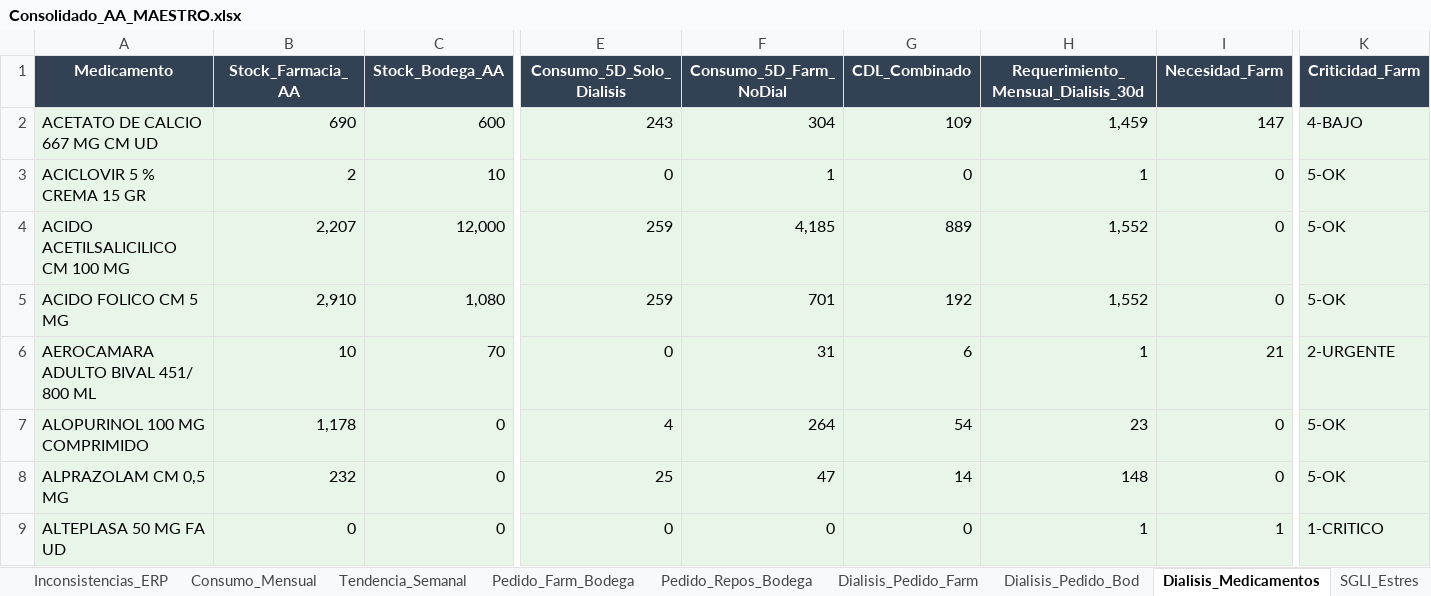
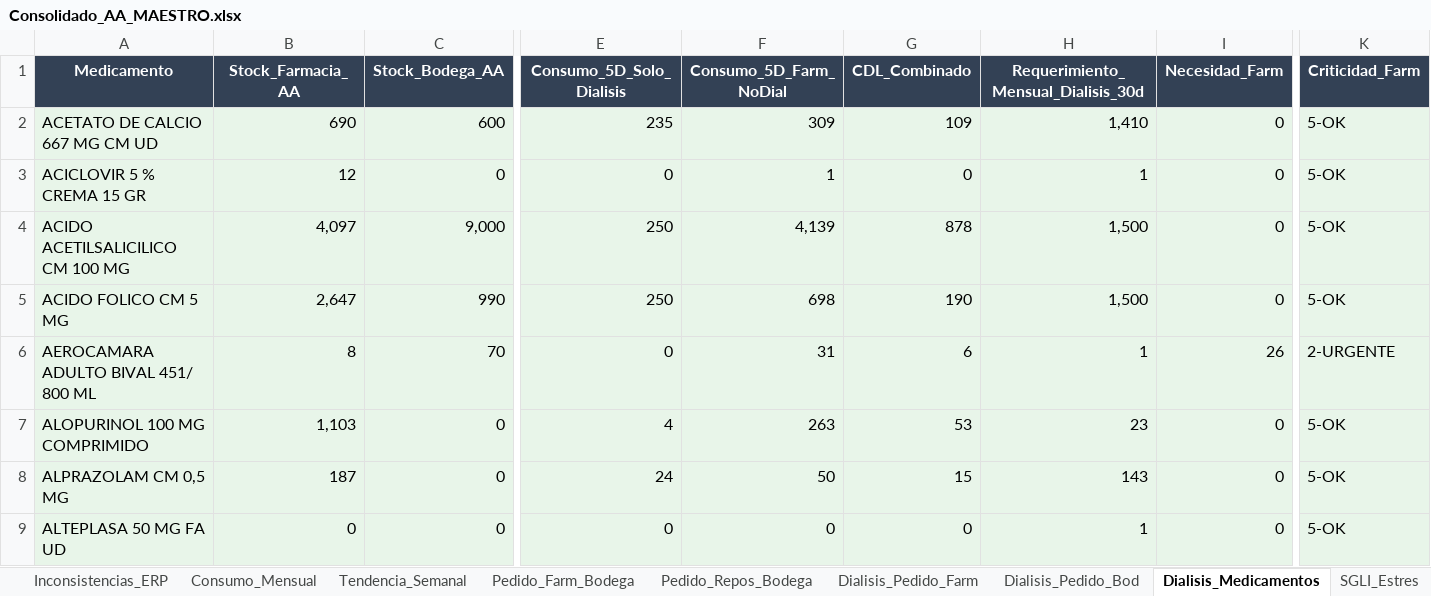
Before and after one commit to danielalfonsocc-rgb/maestro-aa-farmacia, an Excel workbook: Consolidado_AA_MAESTRO.xlsx, sheet Dialisis_Medicamentos, drawn as a sheet; only a part is shown, gaps mark what is left out; values as stored, in another font and other column widths than the file's, no borders; the diff covers the shown part only; the diff names each change by its address in the sheet, - before the commit and + after, or states it on an @@ line.

```diff
--- a/Consolidado_AA_MAESTRO.xlsx (sheet Dialisis_Medicamentos)
+++ b/Consolidado_AA_MAESTRO.xlsx (sheet Dialisis_Medicamentos)
-E2 (Consumo_5D_Solo_Dialisis): 243
+E2 (Consumo_5D_Solo_Dialisis): 235
-F2 (Consumo_5D_Farm_NoDial): 304
+F2 (Consumo_5D_Farm_NoDial): 309
-H2: 1,459
+H2: 1,410
-I2 (Necesidad_Farm): 147
+I2 (Necesidad_Farm): 0
-K2 (Criticidad_Farm): 4-BAJO
+K2 (Criticidad_Farm): 5-OK
-B3 (Stock_Farmacia_AA): 2
+B3 (Stock_Farmacia_AA): 12
-C3 (Stock_Bodega_AA): 10
+C3 (Stock_Bodega_AA): 0
-B4 (Stock_Farmacia_AA): 2,207
+B4 (Stock_Farmacia_AA): 4,097
-C4 (Stock_Bodega_AA): 12,000
+C4 (Stock_Bodega_AA): 9,000
-E4:E5 (Consumo_5D_Solo_Dialisis): 259
+E4:E5 (Consumo_5D_Solo_Dialisis): 250
-F4 (Consumo_5D_Farm_NoDial): 4,185
+F4 (Consumo_5D_Farm_NoDial): 4,139
-G4 (CDL_Combinado): 889
+G4 (CDL_Combinado): 878
-H4:H5: 1,552
+H4:H5: 1,500
-B5 (Stock_Farmacia_AA): 2,910
+B5 (Stock_Farmacia_AA): 2,647
-C5 (Stock_Bodega_AA): 1,080
+C5 (Stock_Bodega_AA): 990
-F5 (Consumo_5D_Farm_NoDial): 701
+F5 (Consumo_5D_Farm_NoDial): 698
-G5 (CDL_Combinado): 192
+G5 (CDL_Combinado): 190
-B6 (Stock_Farmacia_AA): 10
+B6 (Stock_Farmacia_AA): 8
-I6 (Necesidad_Farm): 21
+I6 (Necesidad_Farm): 26
-B7 (Stock_Farmacia_AA): 1,178
+B7 (Stock_Farmacia_AA): 1,103
-F7 (Consumo_5D_Farm_NoDial): 264
+F7 (Consumo_5D_Farm_NoDial): 263
-G7 (CDL_Combinado): 54
+G7 (CDL_Combinado): 53
-B8 (Stock_Farmacia_AA): 232
+B8 (Stock_Farmacia_AA): 187
-E8 (Consumo_5D_Solo_Dialisis): 25
+E8 (Consumo_5D_Solo_Dialisis): 24
-F8 (Consumo_5D_Farm_NoDial): 47
+F8 (Consumo_5D_Farm_NoDial): 50
-G8 (CDL_Combinado): 14
+G8 (CDL_Combinado): 15
-H8: 148
+H8: 143
-I9 (Necesidad_Farm): 1
+I9 (Necesidad_Farm): 0
-K9 (Criticidad_Farm): 1-CRITICO
+K9 (Criticidad_Farm): 5-OK
```
Also changed, not shown: 481 edited cells elsewhere in this sheet, sheet Pedido_Repos_Bodega, sheet Pedido_Farm_Bodega, sheet SGLI_Estres, sheet Tendencia_Semanal, sheet Consumo_Mensual, sheet Stock_AA, 13 more sheets, Resumen_Pedidos_AA.xlsx, 2 other files.
